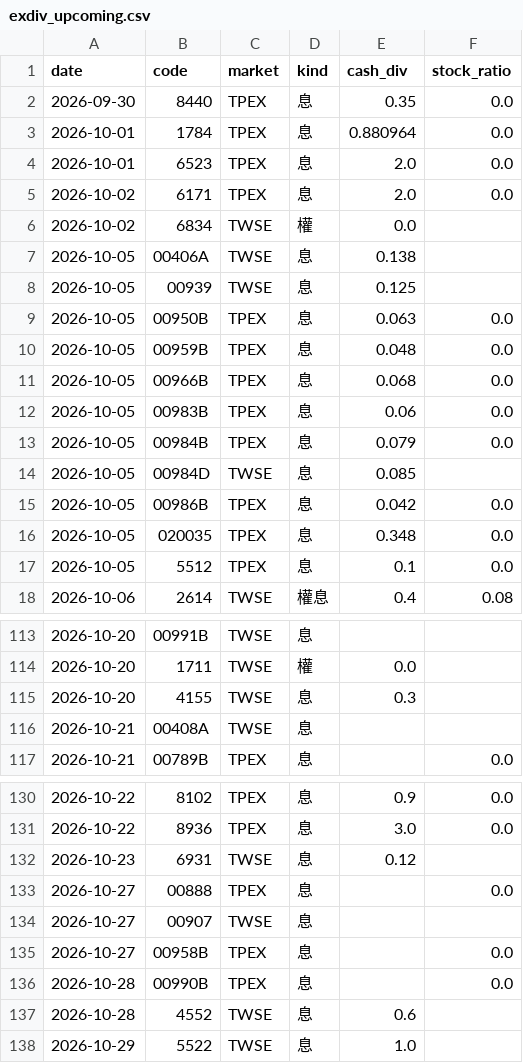
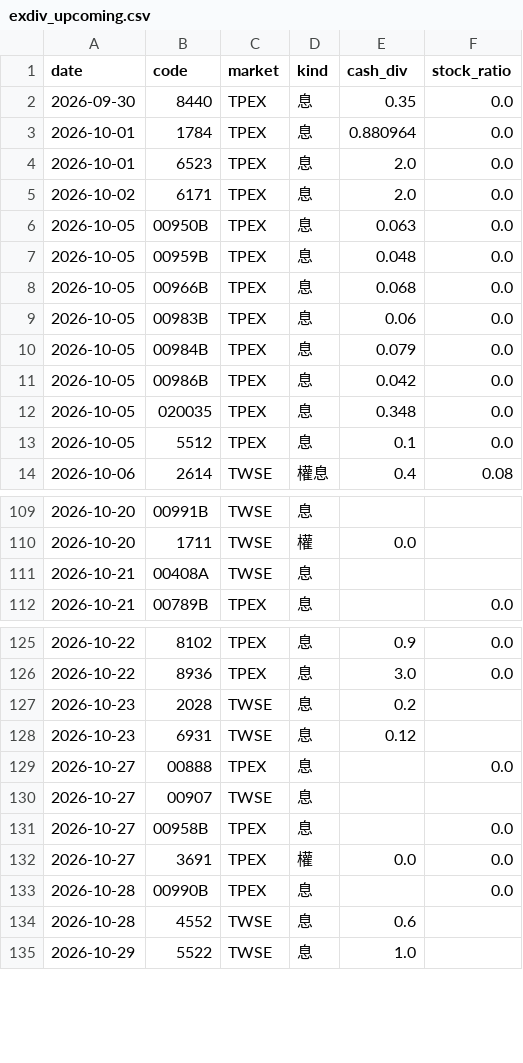
Before and after one commit to carsonlin33-arch/tw-stock-screener, a CSV file: data/extras/exdiv_upcoming.csv, drawn as a sheet; only a part is shown, gaps mark what is left out.

```diff
--- a/data/extras/exdiv_upcoming.csv
+++ b/data/extras/exdiv_upcoming.csv
@@ -5,5 +5,2 @@ date,code,market,kind,cash_div,stock_ratio
 2026-10-02,6171,TPEX,息,2.0,0.0
-2026-10-02,6834,TWSE,權,0.0,
-2026-10-05,00406A,TWSE,息,0.138,
-2026-10-05,00939,TWSE,息,0.125,
 2026-10-05,00950B,TPEX,息,0.063,0.0
@@ -13,3 +10,2 @@ date,code,market,kind,cash_div,stock_ratio
 2026-10-05,00984B,TPEX,息,0.079,0.0
-2026-10-05,00984D,TWSE,息,0.085,
 2026-10-05,00986B,TPEX,息,0.042,0.0
@@ -114,3 +110,2 @@ date,code,market,kind,cash_div,stock_ratio
 2026-10-20,1711,TWSE,權,0.0,
-2026-10-20,4155,TWSE,息,0.3,
 2026-10-21,00408A,TWSE,息,,
@@ -131,2 +126,3 @@ date,code,market,kind,cash_div,stock_ratio
 2026-10-22,8936,TPEX,息,3.0,0.0
+2026-10-23,2028,TWSE,息,0.2,
 2026-10-23,6931,TWSE,息,0.12,
@@ -135,2 +131,3 @@ date,code,market,kind,cash_div,stock_ratio
 2026-10-27,00958B,TPEX,息,,0.0
+2026-10-27,3691,TPEX,權,0.0,0.0
 2026-10-28,00990B,TPEX,息,,0.0
```
Also changed, not shown: data/extras/exdiv.csv, data/extras/inst.csv, 22 other files.
